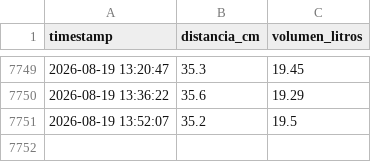
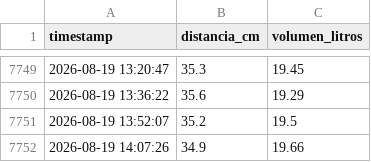
Before and after one commit to geograficaaala/awa05-telemetria, a CSV file: data/raw/nivel_raw.csv, drawn as a sheet; only a part is shown, gaps mark what is left out.

Commit message:
Actualizacion automatica 2026-08-19 14:07:28

```diff
--- a/data/raw/nivel_raw.csv
+++ b/data/raw/nivel_raw.csv
@@ -7751 +7751,2 @@ timestamp,distancia_cm,volumen_litros
 2026-08-19 13:52:07,35.2,19.5
+2026-08-19 14:07:26,34.9,19.66
```
